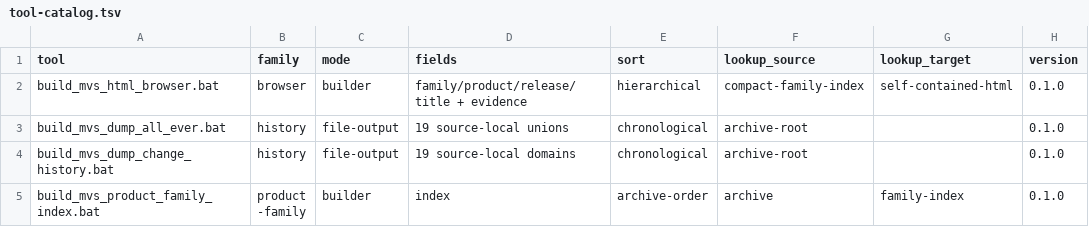
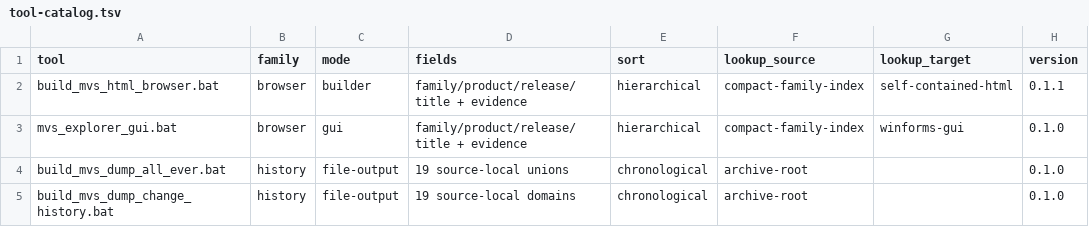
Before and after one commit to mvsexplorer/mvsexplorer, a TSV file: doc/tool-catalog.tsv, drawn as a sheet; only a part is shown; the shorter side is filled out with more unchanged rows.

Commit message:
v0.18.0 feat: add the standalone WinForms MVS Explorer GUI with hierarchical browsing, filtering, paging, and compact-database support
- Adds `mvs_explorer_gui.bat`, a standalone Windows PowerShell 5.1 / WinForms desktop MVS browser that consumes an external compact family database.
- Mirrors the accepted HTML hierarchy: broad family -> product family -> release -> exact historical product title/variant, with filter-as-you-type and multi-selection.
- Provides Products, Files & hashes, Notes, and Selection tabs with paging/debounced large-table filters and compact per-title runtime indexes.
- Preserves conservative source semantics: family membership is analytical classification; file/hash rows remain product-backed `mvs.txt` evidence; notes remain title-level historical evidence; unclassified titles remain explicit.
- With no database argument the GUI opens a folder picker; with a compact-index path it opens directly.
- The delivered GUI is one BAT with injected PowerShell and no `dev\` runtime dependency or companion PS1.
- Public root becomes 480 tools. The GUI and HTML builder remain outside the 34,822-check legacy archive sweep and outside automatic production-pipeline generation.
- Structure becomes 494 assertions and all mode 1,107. 0.17.1 HTML-browser generation is native-accepted; 0.18.0 requires native GUI acceptance.

```diff
--- a/doc/tool-catalog.tsv
+++ b/doc/tool-catalog.tsv
@@ -1,3 +1,4 @@
 tool	family	mode	fields	sort	lookup_source	lookup_target	version
-build_mvs_html_browser.bat	browser	builder	family/product/release/title + evidence	hierarchical	compact-family-index	self-contained-html	0.1.0
+build_mvs_html_browser.bat	browser	builder	family/product/release/title + evidence	hierarchical	compact-family-index	self-contained-html	0.1.1
+mvs_explorer_gui.bat	browser	gui	family/product/release/title + evidence	hierarchical	compact-family-index	winforms-gui	0.1.0
 build_mvs_dump_all_ever.bat	history	file-output	19 source-local unions	chronological	archive-root		0.1.0
```
Also changed, not shown: 37 other files.
